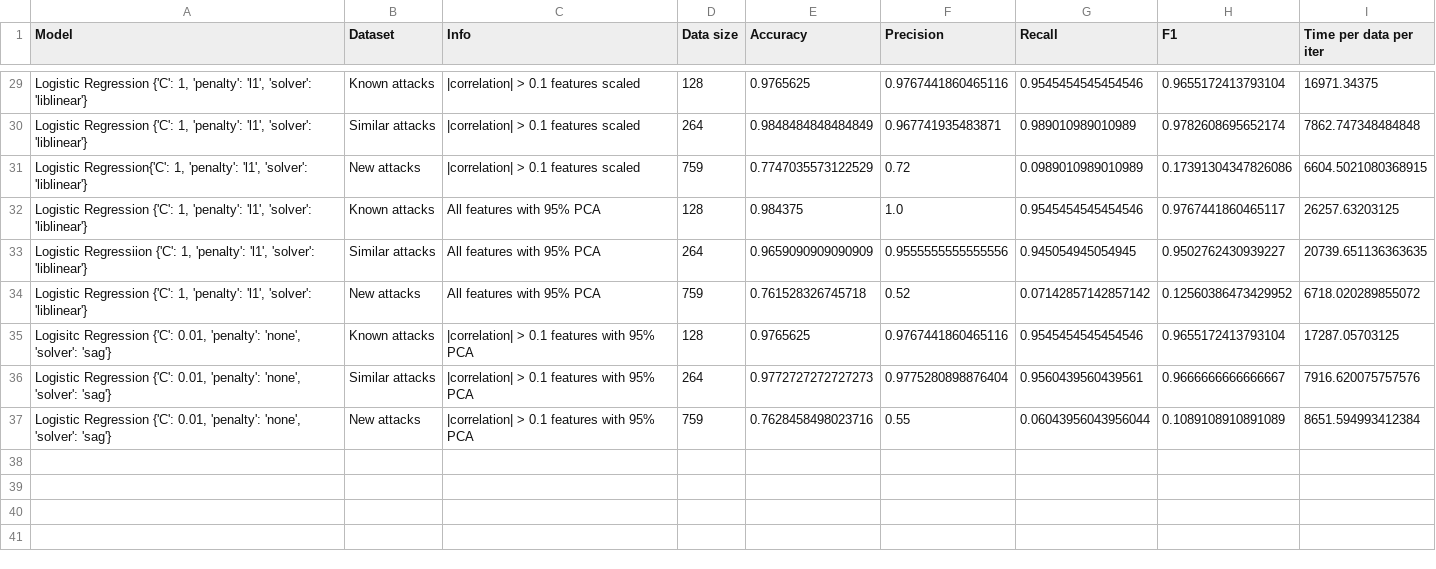
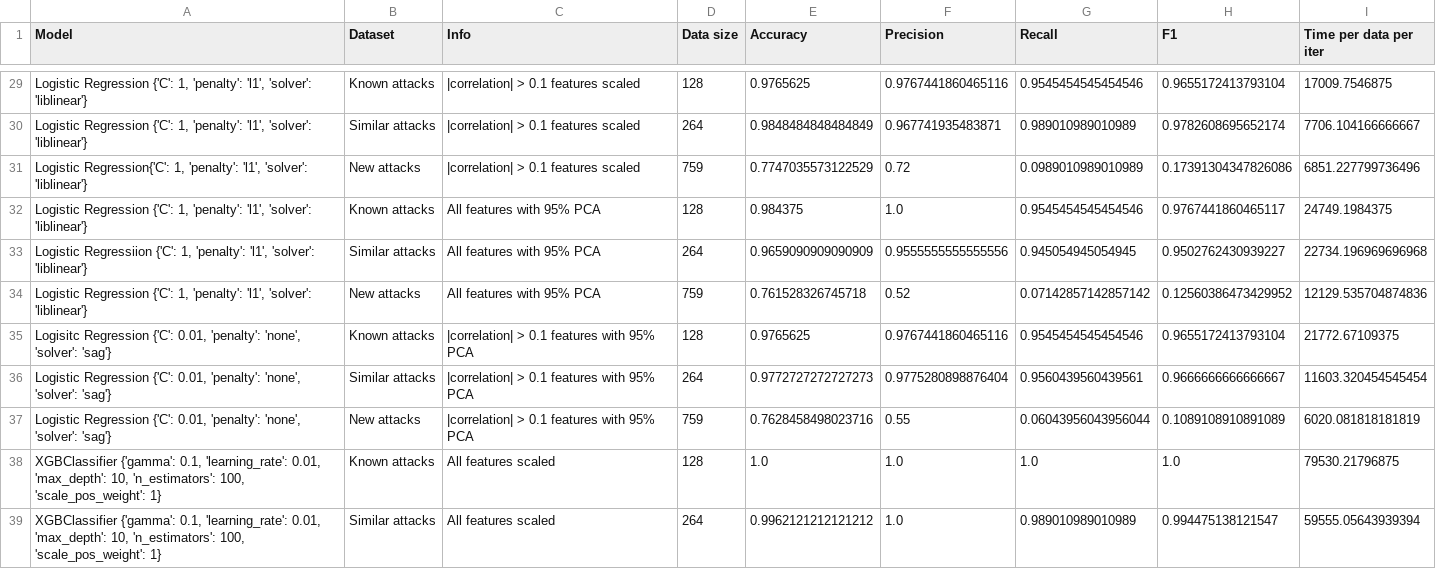
Before and after one commit to ibrahimmkhalid/data-245-project, a CSV file: benchmark_results.csv, drawn as a sheet; only a part is shown, gaps mark what is left out; the diff covers the shown part only; the diff names each change by its address in the sheet, - before the commit and + after, or states it on an @@ line.

```diff
--- a/benchmark_results.csv
+++ b/benchmark_results.csv
-I29 (Time per data per iter): 16971.34375
+I29 (Time per data per iter): 17009.7546875
-I30 (Time per data per iter): 7862.747348484848
+I30 (Time per data per iter): 7706.104166666667
-I31 (Time per data per iter): 6604.5021080368915
+I31 (Time per data per iter): 6851.227799736496
-I32 (Time per data per iter): 26257.63203125
+I32 (Time per data per iter): 24749.1984375
-I33 (Time per data per iter): 20739.651136363635
+I33 (Time per data per iter): 22734.196969696968
-I34 (Time per data per iter): 6718.020289855072
+I34 (Time per data per iter): 12129.535704874836
-I35 (Time per data per iter): 17287.05703125
+I35 (Time per data per iter): 21772.67109375
-I36 (Time per data per iter): 7916.620075757576
+I36 (Time per data per iter): 11603.320454545454
-I37 (Time per data per iter): 8651.594993412384
+I37 (Time per data per iter): 6020.081818181819
+row 38: XGBClassifier {'gamma': 0.1, 'learning_rate': 0.01, 'max_depth': 10, 'n_estimators': 100, 'scale_pos_weight': 1} | Known attacks | All features scaled | 128 | 1.0 | 1.0 | 1.0 | 1.0 | 79530.21796875
+row 39: XGBClassifier {'gamma': 0.1, 'learning_rate': 0.01, 'max_depth': 10, 'n_estimators': 100, 'scale_pos_weight': 1} | Similar attacks | All features scaled | 264 | 0.9962121212121212 | 1.0 | 0.989010989010989 | 0.994475138121547 | 59555.05643939394
```
Also changed, not shown: 10 added rows and 27 edited cells elsewhere in this file, 2 other files.
